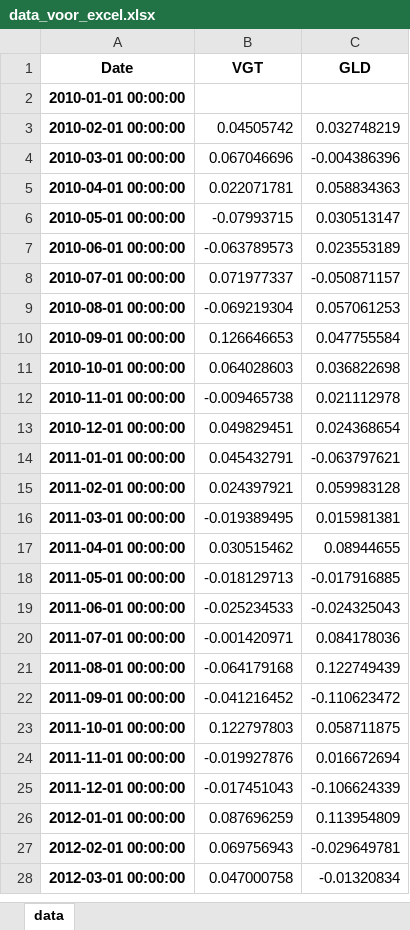
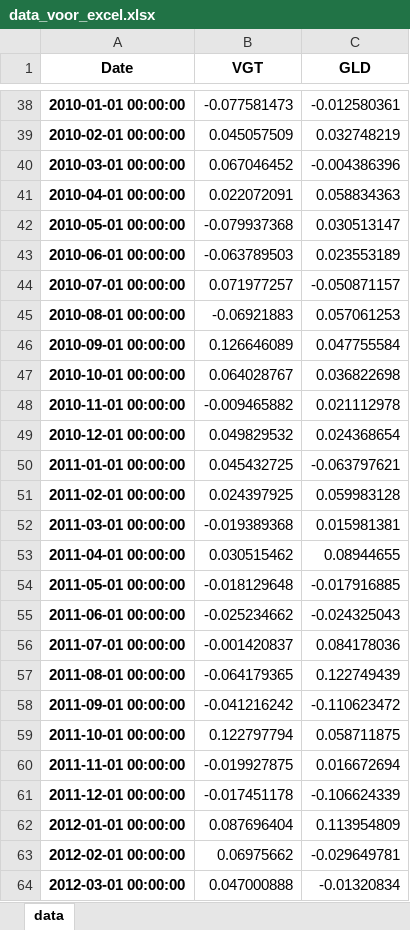
Before and after one commit to markdjonge/portfolio_management, an Excel workbook: data_voor_excel.xlsx, sheet data, drawn as a sheet; only a part is shown, gaps mark what is left out; values as stored, in another font and other column widths than the file's, no borders; addresses are those after the commit; the diff covers the shown part only; the diff names each change by its address in the sheet, - before the commit and + after, or states it on an @@ line.

```diff
--- a/data_voor_excel.xlsx (sheet data)
+++ b/data_voor_excel.xlsx (sheet data)
-B38 (VGT): (empty)
+B38 (VGT): -0.077581473
-C38 (GLD): (empty)
+C38 (GLD): -0.012580361
-B39 (VGT): 0.04505742
+B39 (VGT): 0.045057509
-B40 (VGT): 0.067046696
+B40 (VGT): 0.067046452
-B41 (VGT): 0.022071781
+B41 (VGT): 0.022072091
-B42 (VGT): -0.07993715
+B42 (VGT): -0.079937368
-B43 (VGT): -0.063789573
+B43 (VGT): -0.063789503
-B44 (VGT): 0.071977337
+B44 (VGT): 0.071977257
-B45 (VGT): -0.069219304
+B45 (VGT): -0.06921883
-B46 (VGT): 0.126646653
+B46 (VGT): 0.126646089
-B47 (VGT): 0.064028603
+B47 (VGT): 0.064028767
-B48 (VGT): -0.009465738
+B48 (VGT): -0.009465882
-B49 (VGT): 0.049829451
+B49 (VGT): 0.049829532
-B50 (VGT): 0.045432791
+B50 (VGT): 0.045432725
-B51 (VGT): 0.024397921
+B51 (VGT): 0.024397925
-B52 (VGT): -0.019389495
+B52 (VGT): -0.019389368
-B54 (VGT): -0.018129713
+B54 (VGT): -0.018129648
-B55 (VGT): -0.025234533
+B55 (VGT): -0.025234662
-B56 (VGT): -0.001420971
+B56 (VGT): -0.001420837
-B57 (VGT): -0.064179168
+B57 (VGT): -0.064179365
-B58 (VGT): -0.041216452
+B58 (VGT): -0.041216242
-B59 (VGT): 0.122797803
+B59 (VGT): 0.122797794
-B60 (VGT): -0.019927876
+B60 (VGT): -0.019927875
-B61 (VGT): -0.017451043
+B61 (VGT): -0.017451178
-B62 (VGT): 0.087696259
+B62 (VGT): 0.087696404
-B63 (VGT): 0.069756943
+B63 (VGT): 0.06975662
-B64 (VGT): 0.047000758
+B64 (VGT): 0.047000888
```
Also changed, not shown: 36 added rows and 38 edited cells elsewhere in this sheet, 15 other files.
